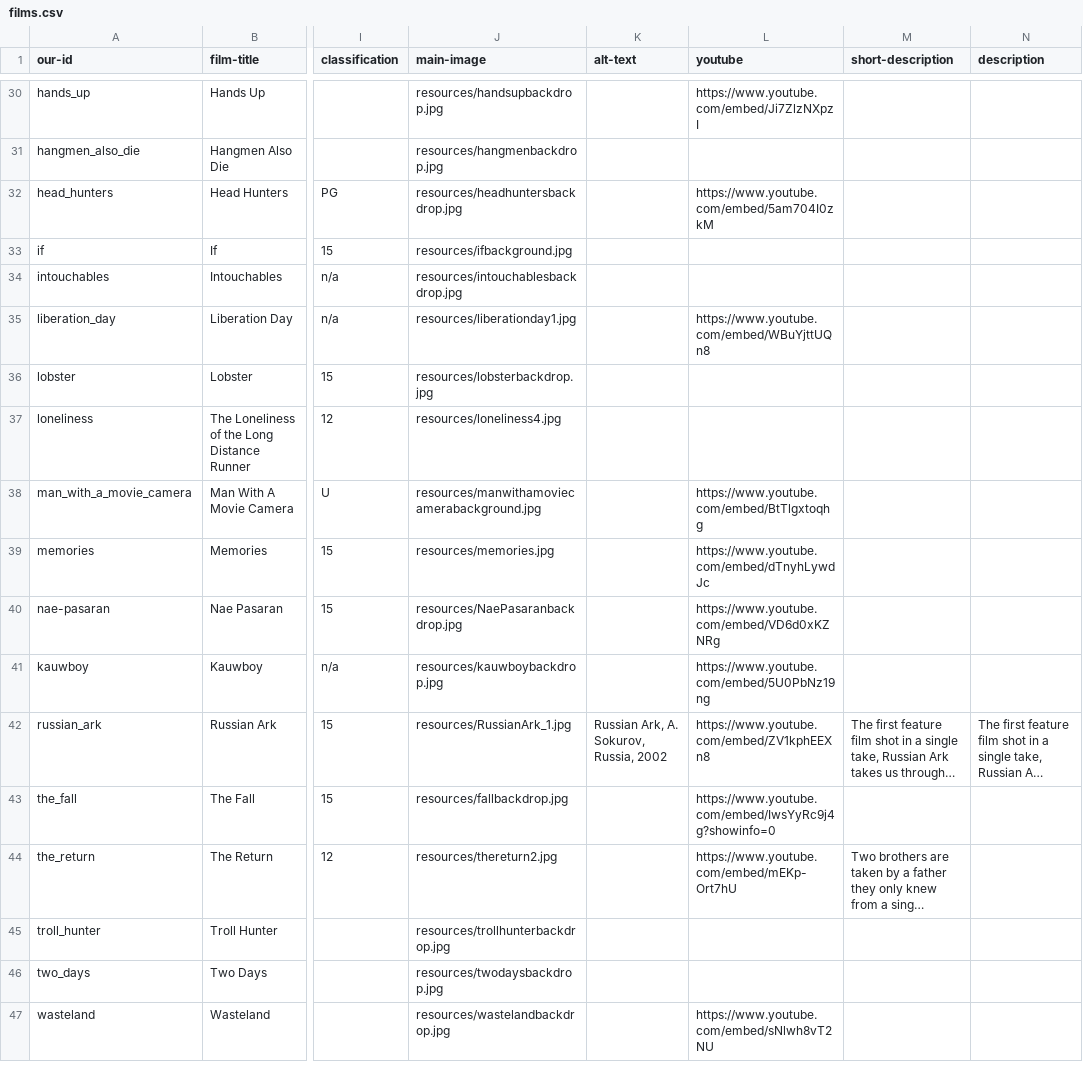
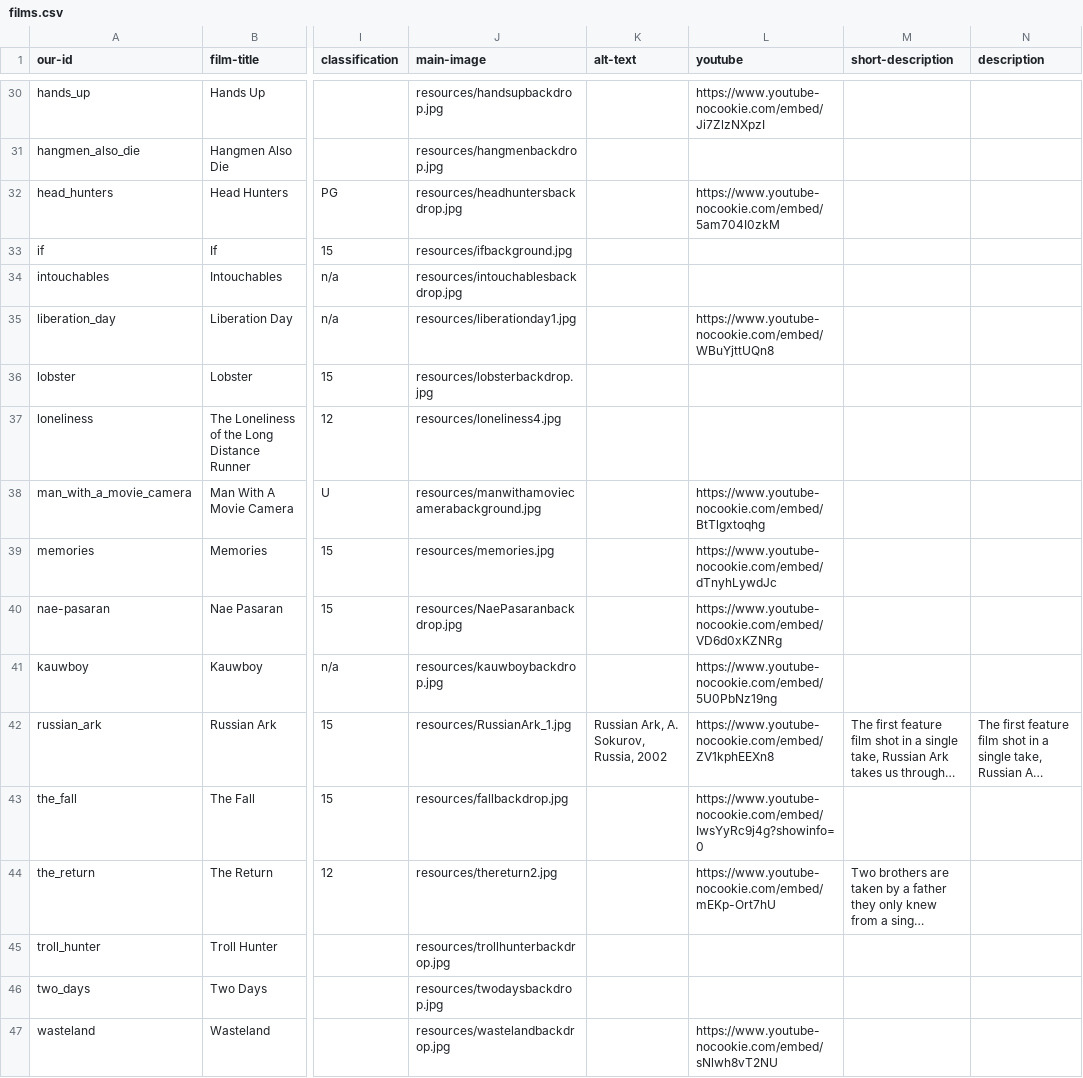
Before and after one commit to caprenter/shipley-film-society, a CSV file: _data/films.csv, drawn as a sheet; only a part is shown, gaps mark what is left out; long unchanged cells end in …; the diff covers the shown part only; the diff names each change by its address in the sheet, - before the commit and + after, or states it on an @@ line.

```diff
--- a/_data/films.csv
+++ b/_data/films.csv
-L30 (youtube): https://www.youtube.com/embed/Ji7ZlzNXpzI
+L30 (youtube): https://www.youtube-nocookie.com/embed/Ji7ZlzNXpzI
-L32 (youtube): https://www.youtube.com/embed/5am704I0zkM
+L32 (youtube): https://www.youtube-nocookie.com/embed/5am704I0zkM
-L35 (youtube): https://www.youtube.com/embed/WBuYjttUQn8
+L35 (youtube): https://www.youtube-nocookie.com/embed/WBuYjttUQn8
-L38 (youtube): https://www.youtube.com/embed/BtTlgxtoqhg
+L38 (youtube): https://www.youtube-nocookie.com/embed/BtTlgxtoqhg
-L39 (youtube): https://www.youtube.com/embed/dTnyhLywdJc
+L39 (youtube): https://www.youtube-nocookie.com/embed/dTnyhLywdJc
-L40 (youtube): https://www.youtube.com/embed/VD6d0xKZNRg
+L40 (youtube): https://www.youtube-nocookie.com/embed/VD6d0xKZNRg
-L41 (youtube): https://www.youtube.com/embed/5U0PbNz19ng
+L41 (youtube): https://www.youtube-nocookie.com/embed/5U0PbNz19ng
-L42 (youtube): https://www.youtube.com/embed/ZV1kphEEXn8
+L42 (youtube): https://www.youtube-nocookie.com/embed/ZV1kphEEXn8
-L43 (youtube): https://www.youtube.com/embed/IwsYyRc9j4g?showinfo=0
+L43 (youtube): https://www.youtube-nocookie.com/embed/IwsYyRc9j4g?showinfo=0
-L44 (youtube): https://www.youtube.com/embed/mEKp-Ort7hU
+L44 (youtube): https://www.youtube-nocookie.com/embed/mEKp-Ort7hU
-L47 (youtube): https://www.youtube.com/embed/sNlwh8vT2NU
+L47 (youtube): https://www.youtube-nocookie.com/embed/sNlwh8vT2NU
```
Also changed, not shown: 23 edited cells elsewhere in this file, 37 other files.
